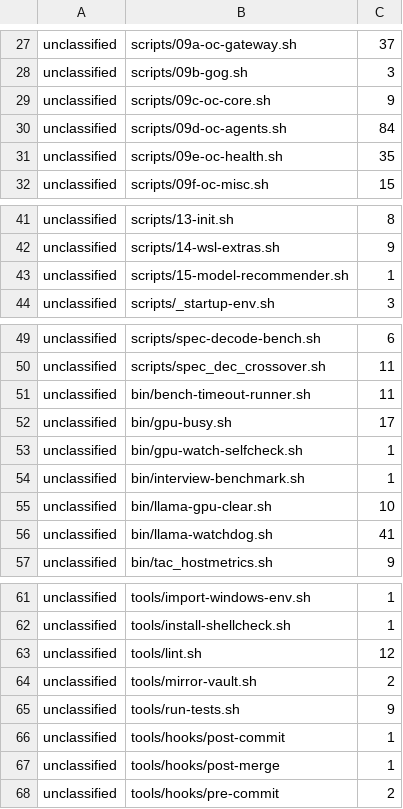
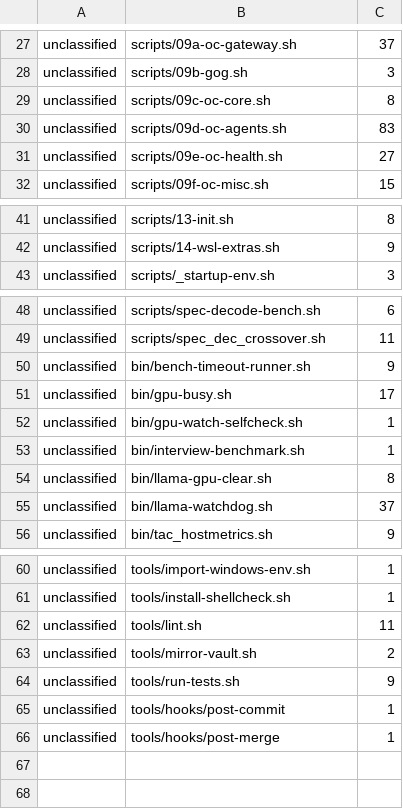
Before and after one commit to waynegault/ubuntu-console, a TSV file: tools/contracts-swallows-baseline.tsv, drawn as a sheet; only a part is shown, gaps mark what is left out; the diff covers the shown part only.

```diff
--- a/tools/contracts-swallows-baseline.tsv
+++ b/tools/contracts-swallows-baseline.tsv
@@ -28,5 +28,5 @@ unclassified	scripts/09a-oc-gateway.sh	37
 unclassified	scripts/09b-gog.sh	3
-unclassified	scripts/09c-oc-core.sh	9
-unclassified	scripts/09d-oc-agents.sh	84
-unclassified	scripts/09e-oc-health.sh	35
+unclassified	scripts/09c-oc-core.sh	8
+unclassified	scripts/09d-oc-agents.sh	83
+unclassified	scripts/09e-oc-health.sh	27
 unclassified	scripts/09f-oc-misc.sh	15
@@ -42,3 +42,2 @@ unclassified	scripts/13-init.sh	8
 unclassified	scripts/14-wsl-extras.sh	9
-unclassified	scripts/15-model-recommender.sh	1
 unclassified	scripts/_startup-env.sh	3
@@ -50,3 +49,3 @@ unclassified	scripts/spec-decode-bench.sh	6
 unclassified	scripts/spec_dec_crossover.sh	11
-unclassified	bin/bench-timeout-runner.sh	11
+unclassified	bin/bench-timeout-runner.sh	9
 unclassified	bin/gpu-busy.sh	17
@@ -54,4 +53,4 @@ unclassified	bin/gpu-watch-selfcheck.sh	1
 unclassified	bin/interview-benchmark.sh	1
-unclassified	bin/llama-gpu-clear.sh	10
-unclassified	bin/llama-watchdog.sh	41
+unclassified	bin/llama-gpu-clear.sh	8
+unclassified	bin/llama-watchdog.sh	37
 unclassified	bin/tac_hostmetrics.sh	9
@@ -62,3 +61,3 @@ unclassified	tools/import-windows-env.sh	1
 unclassified	tools/install-shellcheck.sh	1
-unclassified	tools/lint.sh	12
+unclassified	tools/lint.sh	11
 unclassified	tools/mirror-vault.sh	2
@@ -67,2 +66 @@ unclassified	tools/hooks/post-commit	1
 unclassified	tools/hooks/post-merge	1
-unclassified	tools/hooks/pre-commit	2
```
Also changed, not shown: 2 edited cells elsewhere in this file.
